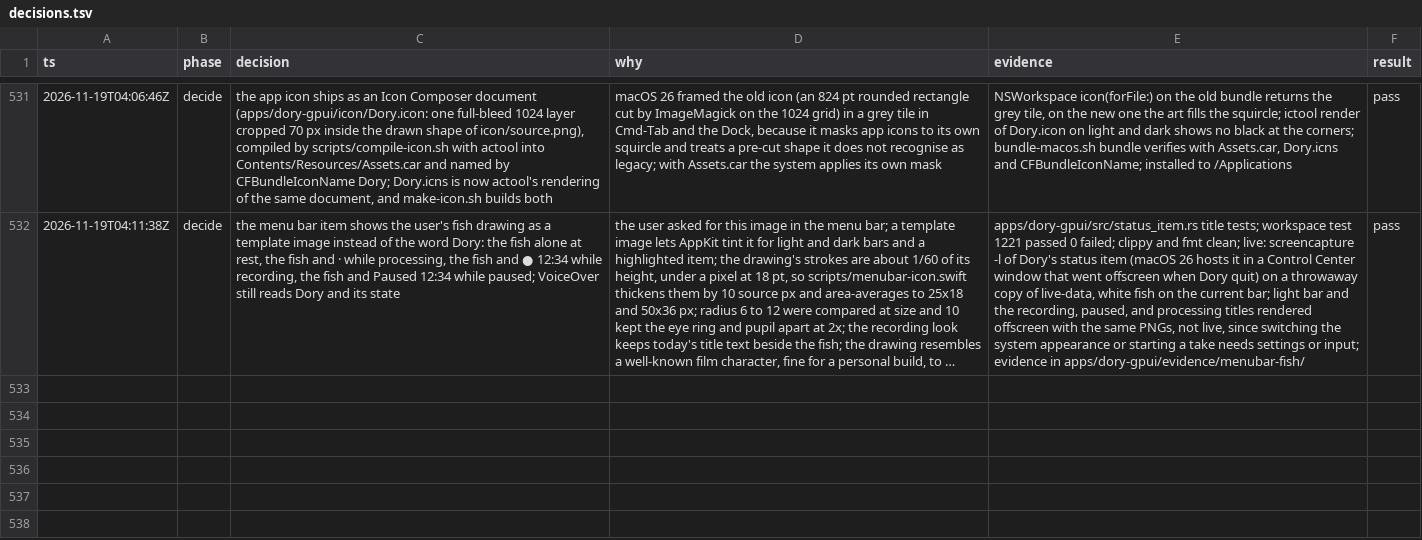
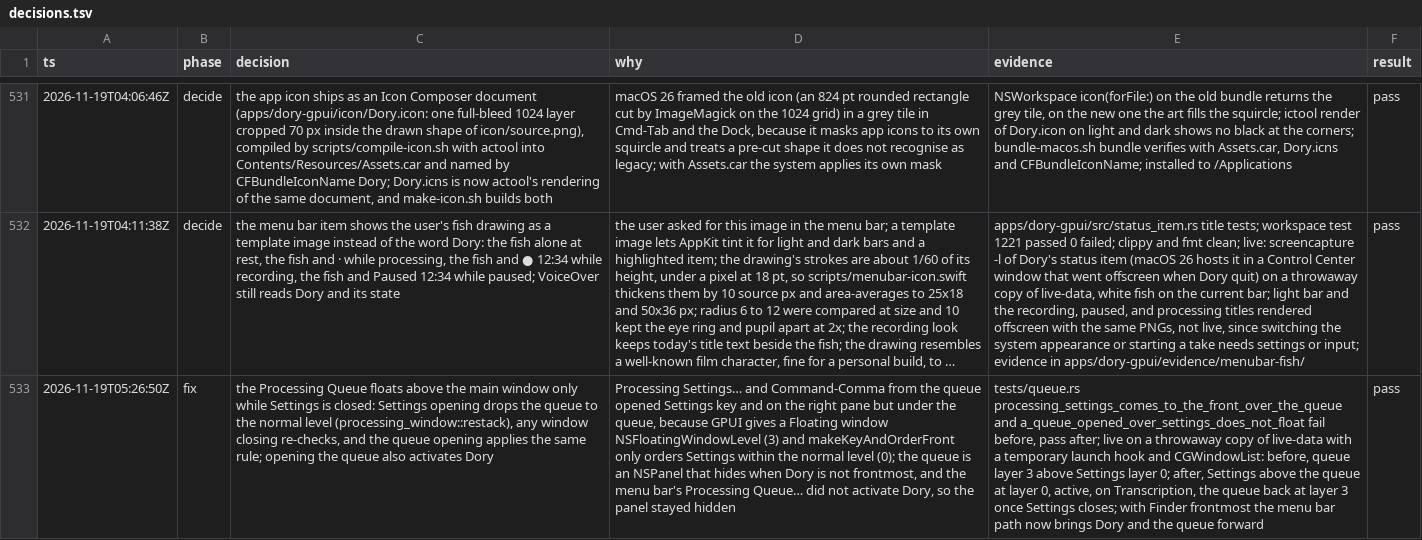
Before and after one commit to duyth1203/dory, a TSV file: docs/plans/decisions.tsv, drawn as a sheet; only a part is shown, gaps mark what is left out; long unchanged cells end in …; the diff names each change by its address in the sheet, - before the commit and + after, or states it on an @@ line.

Commit message:
fix(gpui): bring Settings in front of the Processing Queue
The queue is a floating window, so Settings, a normal window, opened
key and on the right pane but underneath it, whether from Processing
Settings... or Command-Comma. The queue now floats above the main window
only while Settings is closed: Settings opening drops it to the normal
level, and any window closing re-checks the rule.

The queue is an NSPanel that hides while another app is frontmost, and
the menu bar's Processing Queue... did not activate Dory, so it stayed
hidden. Opening the queue now activates the app first.

```diff
--- a/docs/plans/decisions.tsv
+++ b/docs/plans/decisions.tsv
+row 533: 2026-11-19T05:26:50Z | fix | the Processing Queue floats above the main window only while Settings is closed: Settings opening drops the queue to the normal level (processing_window::restack), any window closing re-checks, and the queue opening applies the same rule; opening the queue also activates Dory | Processing Settings… and Command-Comma from the queue opened Settings key and on the right pane but under the queue, because GPUI gives a Floating window NSFloatingWindowLevel (3) and makeKeyAndOrderFront only orders Settings within the normal level (0); the queue is an NSPanel that hides when Dory is not frontmost, and the menu bar's Processing Queue… did not activate Dory, so the panel stayed hidden | tests/queue.rs processing_settings_comes_to_the_front_over_the_queue and a_queue_opened_over_settings_does_not_float fail before, pass after; live on a throwaway copy of live-data with a temporary launch hook and CGWindowList: before, queue layer 3 above Settings layer 0; after, Settings above the queue at layer 0, active, on Transcription, the queue back at layer 3 once Settings closes; with Finder frontmost the menu bar path now brings Dory and the queue forward | pass
```
Also changed, not shown: 4 other files.
